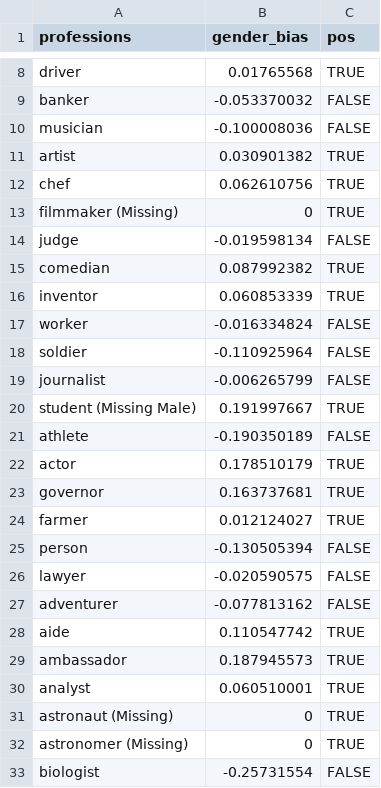
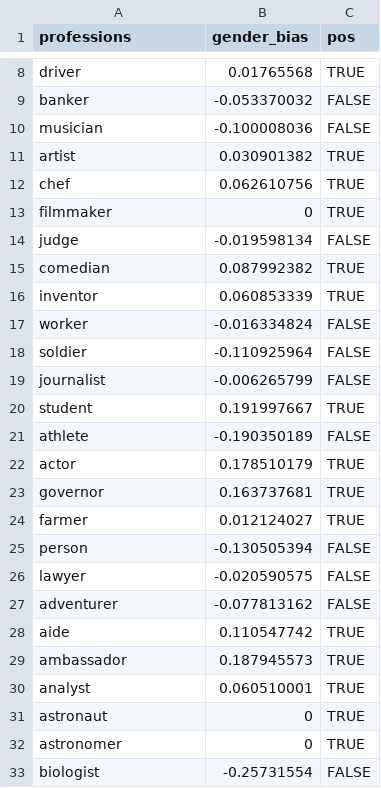
Before and after one commit to Clarkson-Accountability-Transparency/humanlanguages, a CSV file: figures/professionSetsByLanguage/arabic_even.csv, drawn as a sheet; only a part is shown, gaps mark what is left out.

```diff
--- a/figures/professionSetsByLanguage/arabic_even.csv
+++ b/figures/professionSetsByLanguage/arabic_even.csv
@@ -12,3 +12,3 @@ artist,0.030901382,TRUE
 chef,0.062610756,TRUE
-filmmaker (Missing),0,TRUE
+filmmaker,0,TRUE
 judge,-0.019598134,FALSE
@@ -19,3 +19,3 @@ soldier,-0.110925964,FALSE
 journalist,-0.006265799,FALSE
-student (Missing Male),0.191997667,TRUE
+student,0.191997667,TRUE
 athlete,-0.190350189,FALSE
@@ -30,4 +30,4 @@ ambassador,0.187945573,TRUE
 analyst,0.060510001,TRUE
-astronaut (Missing),0,TRUE
-astronomer (Missing),0,TRUE
+astronaut,0,TRUE
+astronomer,0,TRUE
 biologist,-0.25731554,FALSE
```
Also changed, not shown: figures/professionSetsByLanguage/arabic_male.csv, figures/professionSetsByLanguage/urdu_even.csv, 11 other files.
